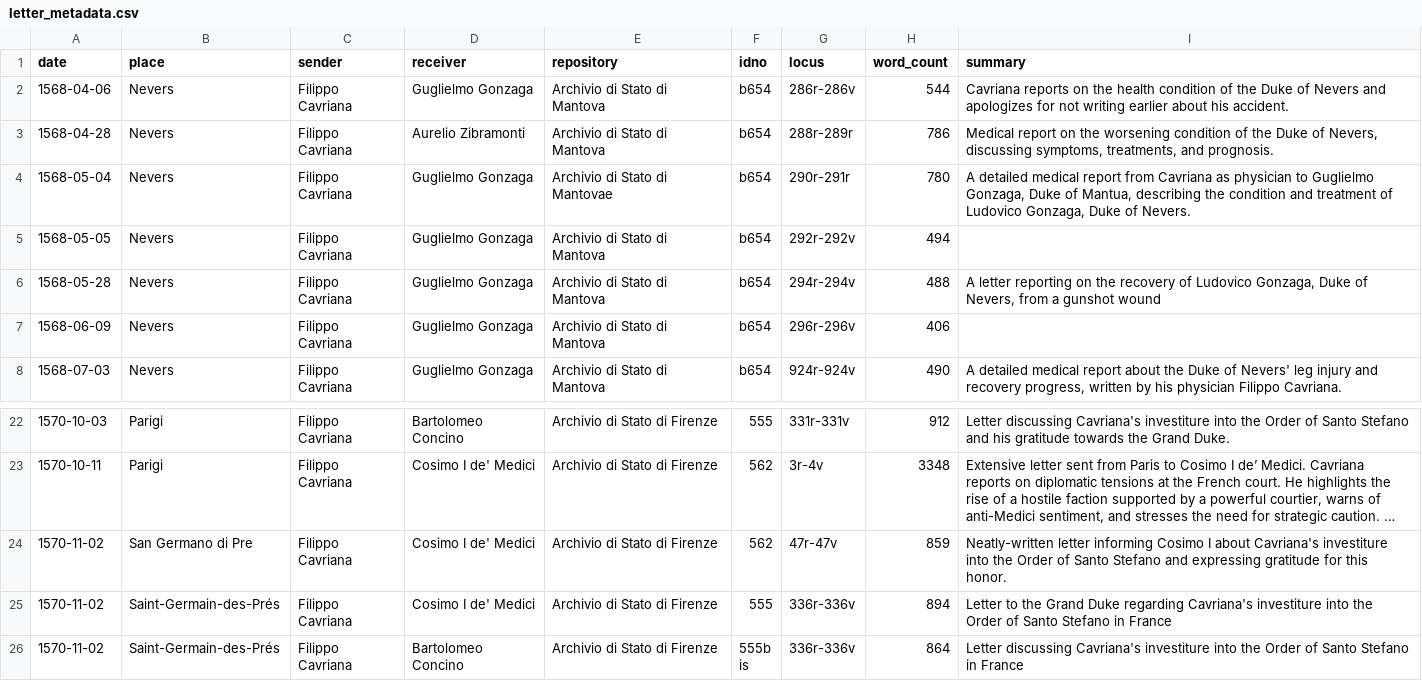
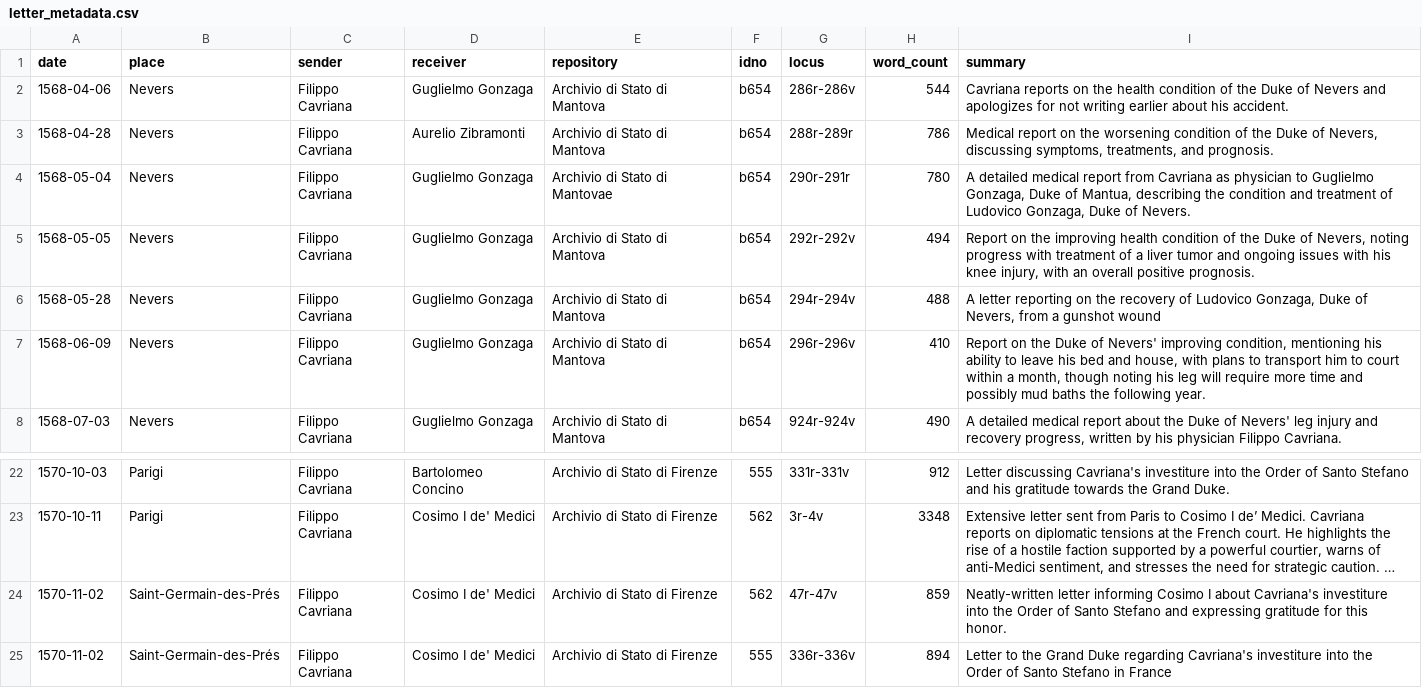
Before and after one commit to Pantagrueliste/CavrianaCorr, a CSV file: letter_metadata.csv, drawn as a sheet; only a part is shown, gaps mark what is left out; the shorter side is filled out with more unchanged rows; long unchanged cells end in …; the diff names each change by its address in the sheet, - before the commit and + after, or states it on an @@ line.

```diff
--- a/letter_metadata.csv
+++ b/letter_metadata.csv
-I5 (summary): (empty)
+I5 (summary): Report on the improving health condition of the Duke of Nevers, noting progress with treatment of a liver tumor and ongoing issues with his knee injury, with an overall positive prognosis.
-H7 (word_count): 406
+H7 (word_count): 410
-I7 (summary): (empty)
+I7 (summary): Report on the Duke of Nevers' improving condition, mentioning his ability to leave his bed and house, with plans to transport him to court within a month, though noting his leg will require more time and possibly mud baths the following year.
-B24 (place): San Germano di Pre
+B24 (place): Saint-Germain-des-Prés
```
Also changed, not shown: 1 other file.
